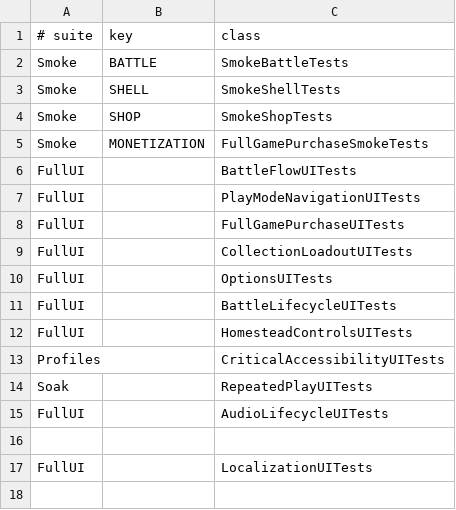
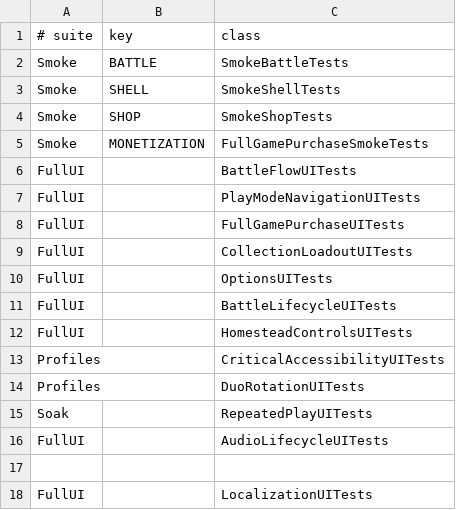
Before and after one commit to Talyen/Trinket, a TSV file: Scripts/config/ui-tests.tsv, drawn as a sheet; the diff names each change by its address in the sheet, - before the commit and + after, or states it on an @@ line.

Commit message:
test(ui): consolidate journeys and isolate Duo coverage

```diff
--- a/Scripts/config/ui-tests.tsv
+++ b/Scripts/config/ui-tests.tsv
+row 14: Profiles |  | DuoRotationUITests
```
Also changed, not shown: 12 other files.
